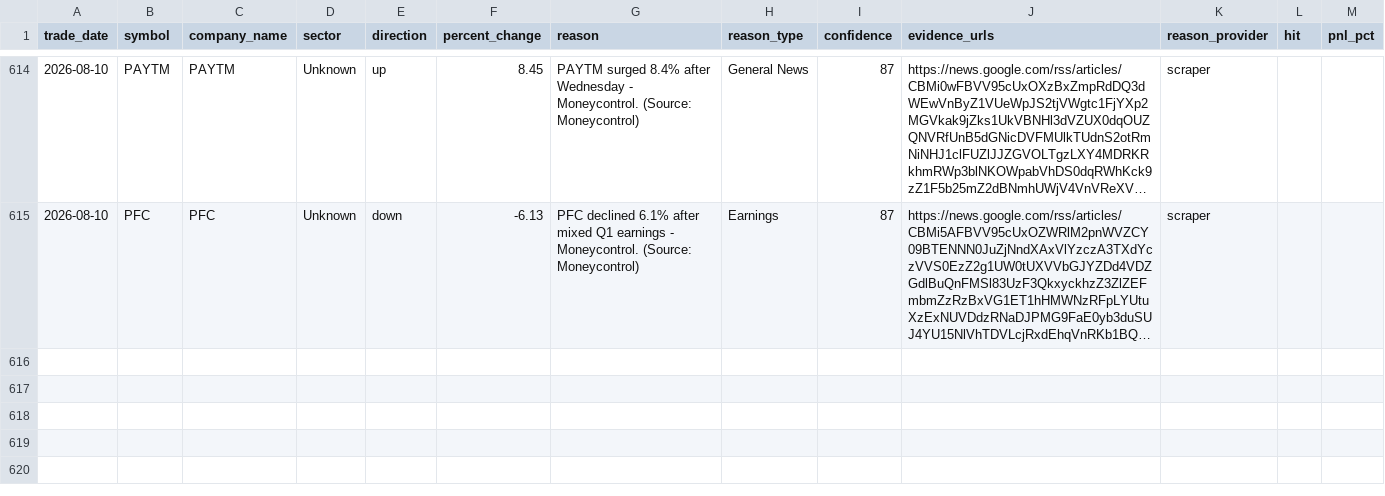
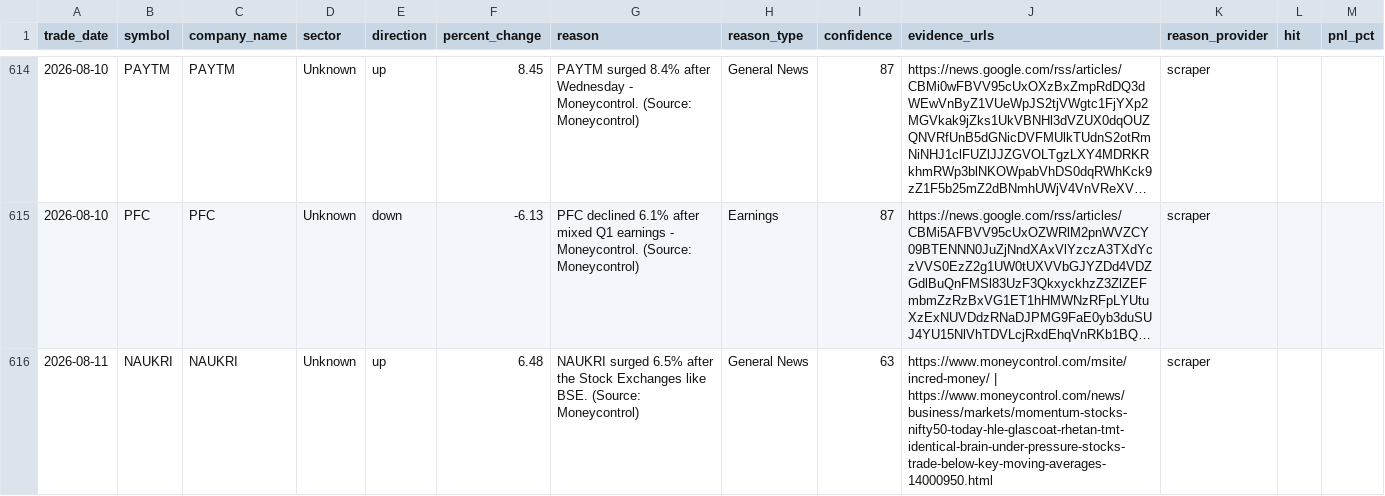
Before and after one commit to lakhanrathi1/AIStockScreener, a CSV file: data/alerts_history.csv, drawn as a sheet; only a part is shown, gaps mark what is left out; long unchanged cells end in …; the diff names each change by its address in the sheet, - before the commit and + after, or states it on an @@ line.

```diff
--- a/data/alerts_history.csv
+++ b/data/alerts_history.csv
+row 616: 2026-08-11 | NAUKRI | NAUKRI | Unknown | up | 6.48 | NAUKRI surged 6.5% after the Stock Exchanges like BSE. (Source: Moneycontrol) | General News | 63 | https://www.moneycontrol.com/msite/incred-money/ | https://www.moneycontrol.com/news/business/markets/momentum-stocks-nifty50-today-hle-glascoat-rhetan-tmt-identical-brain-under-pressure-stocks-trade-below-key-moving-averages-14000950.html | scraper
```
Also changed, not shown: data/daily_alerts.csv.
